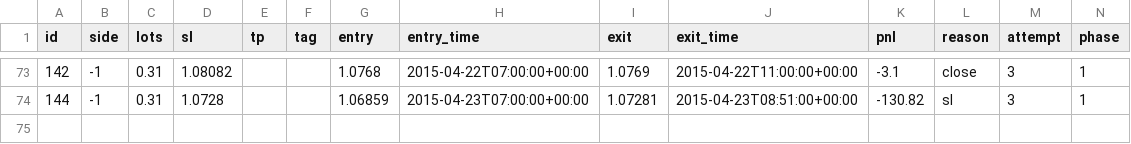
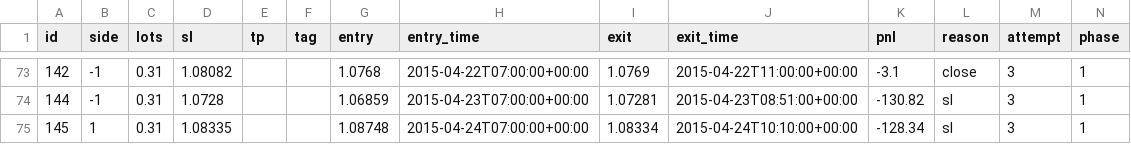
Before and after one commit to macdarenz-droid/Watch-test, a CSV file: practice/sim/trades.csv, drawn as a sheet; only a part is shown, gaps mark what is left out.

```diff
--- a/practice/sim/trades.csv
+++ b/practice/sim/trades.csv
@@ -74 +74,2 @@ id,side,lots,sl,tp,tag,entry,entry_time,exit,exit_time,pnl,reason,attempt,phase
 144,-1,0.31,1.0728,,,1.06859,2015-04-23T07:00:00+00:00,1.07281,2015-04-23T08:51:00+00:00,-130.82,sl,3,1
+145,1,0.31,1.08335,,,1.08748,2015-04-24T07:00:00+00:00,1.08334,2015-04-24T10:10:00+00:00,-128.34,sl,3,1
```
Also changed, not shown: 8 other files.
